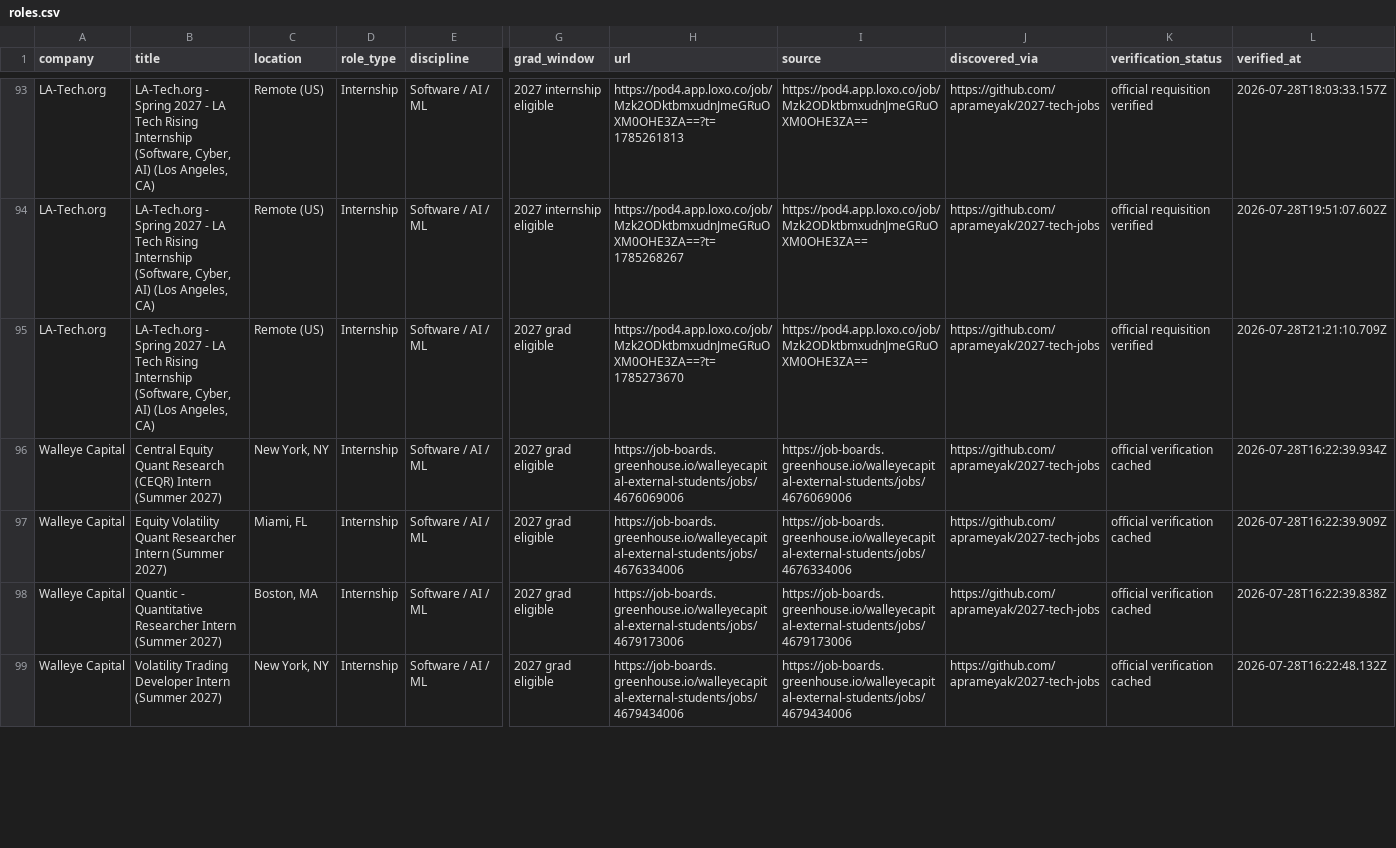
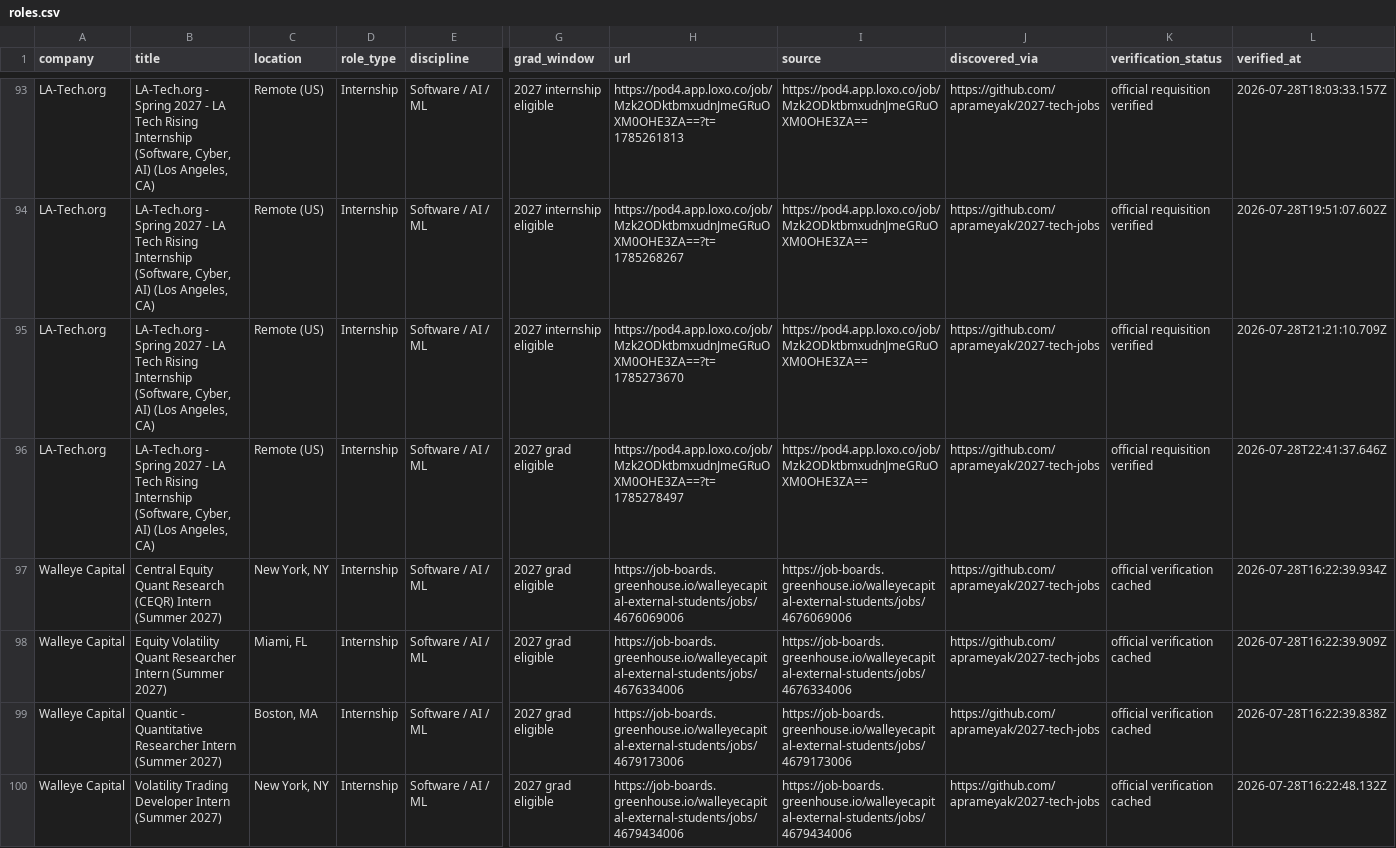
Before and after one commit to WonOfAKind/New-Grad-And-Internships-2027, a CSV file: data/roles.csv, drawn as a sheet; only a part is shown, gaps mark what is left out; rows hold the shown columns only; the diff covers the shown part only; the diff names each change by its address in the sheet, - before the commit and + after, or states it on an @@ line.

```diff
--- a/data/roles.csv
+++ b/data/roles.csv
-G95 (grad_window): 2027 grad eligible
+G95 (grad_window): 2027 internship eligible
+row 96: LA-Tech.org | LA-Tech.org - Spring 2027 - LA Tech Rising Internship (Software, Cyber, AI) (Los Angeles, CA) | Remote (US) | Internship | Software / AI / ML | 2027 grad eligible | https://pod4.app.loxo.co/job/Mzk2ODktbmxudnJmeGRuOXM0OHE3ZA==?t=1785278497 | https://pod4.app.loxo.co/job/Mzk2ODktbmxudnJmeGRuOXM0OHE3ZA== | https://github.com/aprameyak/2027-tech-jobs | official requisition verified | 2026-07-28T22:41:37.646Z
```
Also changed, not shown: 1 added row, 1 removed row and 3 edited cells elsewhere in this file, 7 other files.
